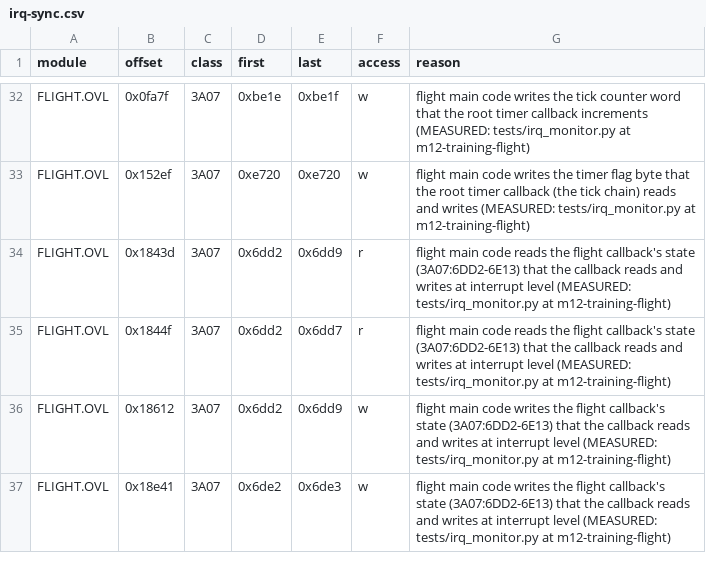
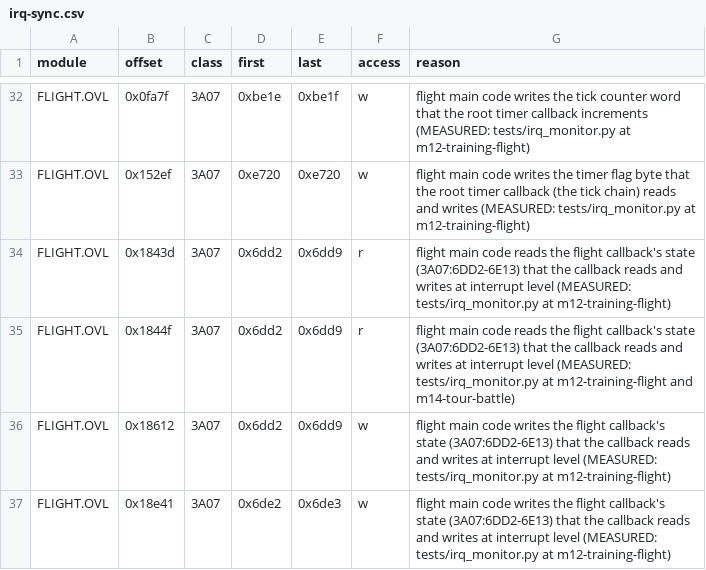
Before and after one commit to Vesuri/x-wing, a CSV file: annotations/irq-sync.csv, drawn as a sheet; only a part is shown, gaps mark what is left out; the diff covers the shown part only.

Commit message:
P6: interrupt-level sync rows for the m13 and m14 flights
tests/irq_monitor.py inside the host lockstep found flight main code meeting
the flight callback's footprint beyond the m12 rows: nine new FLIGHT sites on
the callback's state at 3A07:6DD2-6E13 and the music driver's lodsb at
ADLIB.IMS+0BB0 (m14), and wider data-segment spans at existing sites (m13,
m14). New sites add poll points (hash 3372ae7c6fa750d8, references re-recorded);
widening keeps them (make gen: code identical). Checked: host lockstep
--bypass m12, m13 and m14 report 0 monitor problems.

```diff
--- a/annotations/irq-sync.csv
+++ b/annotations/irq-sync.csv
@@ -34,3 +34,3 @@ FLIGHT.OVL,0x152ef,3A07,0xe720,0xe720,w,"flight main code writes the timer flag
 FLIGHT.OVL,0x1843d,3A07,0x6dd2,0x6dd9,r,"flight main code reads the flight callback's state (3A07:6DD2-6E13) that the callback reads and writes at interrupt level (MEASURED: tests/irq_monitor.py at m12-training-flight)"
-FLIGHT.OVL,0x1844f,3A07,0x6dd2,0x6dd7,r,"flight main code reads the flight callback's state (3A07:6DD2-6E13) that the callback reads and writes at interrupt level (MEASURED: tests/irq_monitor.py at m12-training-flight)"
+FLIGHT.OVL,0x1844f,3A07,0x6dd2,0x6dd9,r,"flight main code reads the flight callback's state (3A07:6DD2-6E13) that the callback reads and writes at interrupt level (MEASURED: tests/irq_monitor.py at m12-training-flight and m14-tour-battle)"
 FLIGHT.OVL,0x18612,3A07,0x6dd2,0x6dd9,w,"flight main code writes the flight callback's state (3A07:6DD2-6E13) that the callback reads and writes at interrupt level (MEASURED: tests/irq_monitor.py at m12-training-flight)"
```
Also changed, not shown: 10 added rows and 28 edited cells elsewhere in this file.
